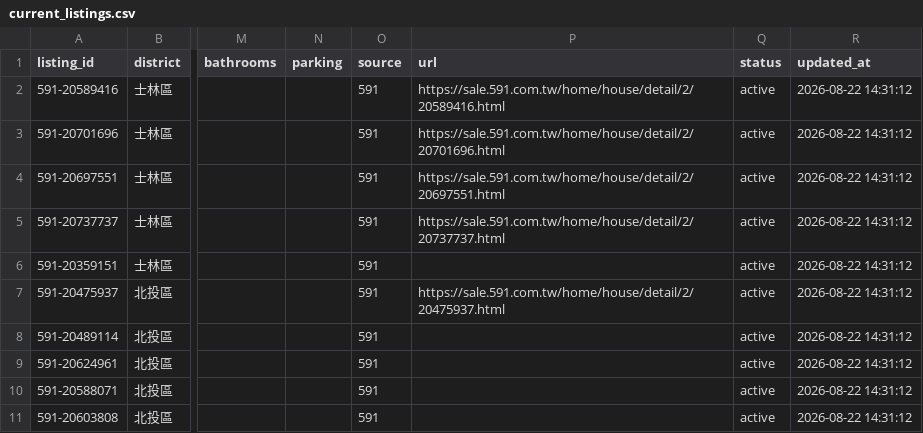
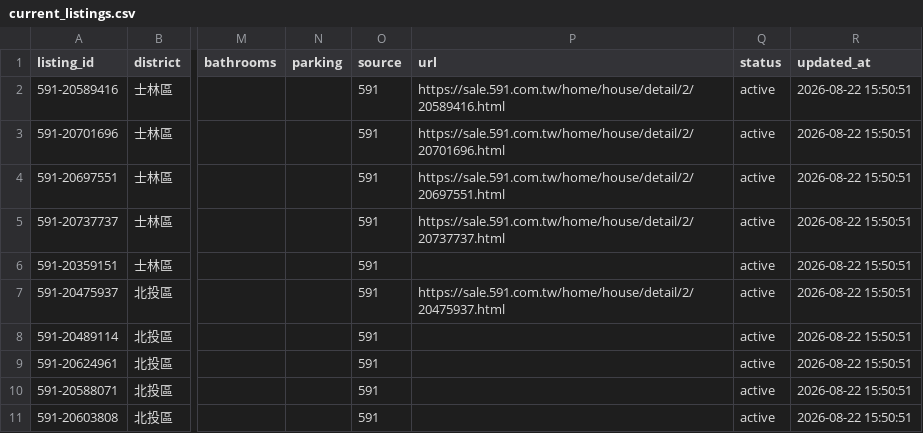
Before and after one commit to ch5566she/taipei-real-estate-monitor-2, a CSV file: data/current_listings.csv, drawn as a sheet; only a part is shown, gaps mark what is left out; the diff names each change by its address in the sheet, - before the commit and + after, or states it on an @@ line.

```diff
--- a/data/current_listings.csv
+++ b/data/current_listings.csv
-R2:R11 (updated_at): 2026-08-22 14:31:12
+R2:R11 (updated_at): 2026-08-22 15:50:51
```
Also changed, not shown: data/comparison_analysis_v6_3.csv, data/raw_listings.csv, 5 other files.
